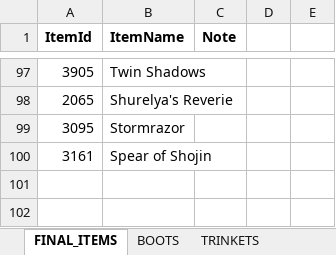
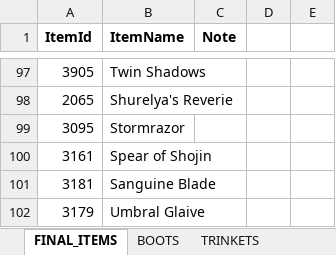
Before and after one commit to hk86/lolvvv-assets, an Excel workbook: private/ITEMS_1.xlsx, sheet FINAL_ITEMS, drawn as a sheet; only a part is shown, gaps mark what is left out; values as stored, in another font and other column widths than the file's, no borders; the diff names each change by its address in the sheet, - before the commit and + after, or states it on an @@ line.

```diff
--- a/private/ITEMS_1.xlsx (sheet FINAL_ITEMS)
+++ b/private/ITEMS_1.xlsx (sheet FINAL_ITEMS)
+row 101: 3181 | Sanguine Blade
+row 102: 3179 | Umbral Glaive
```
Also changed, not shown: 8 other files.
